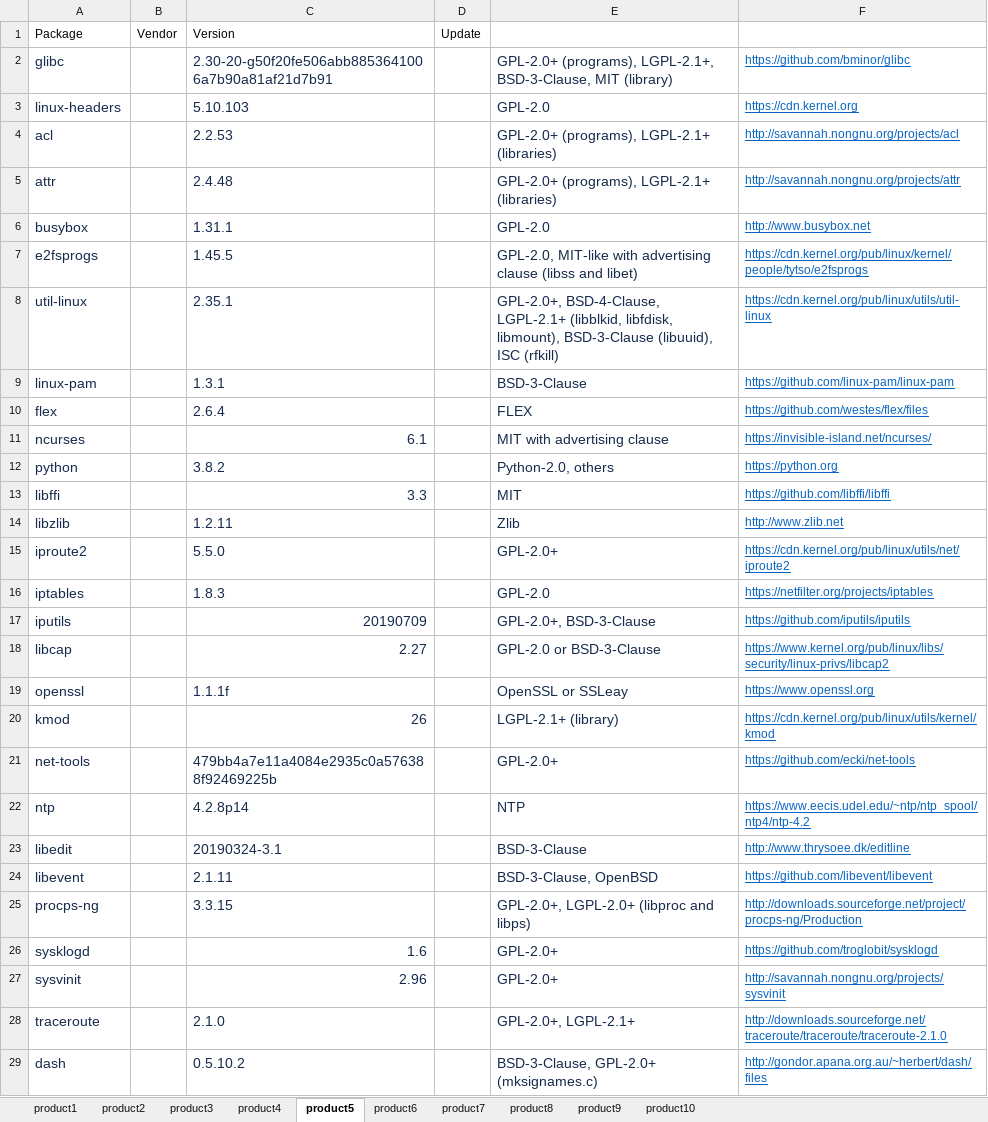
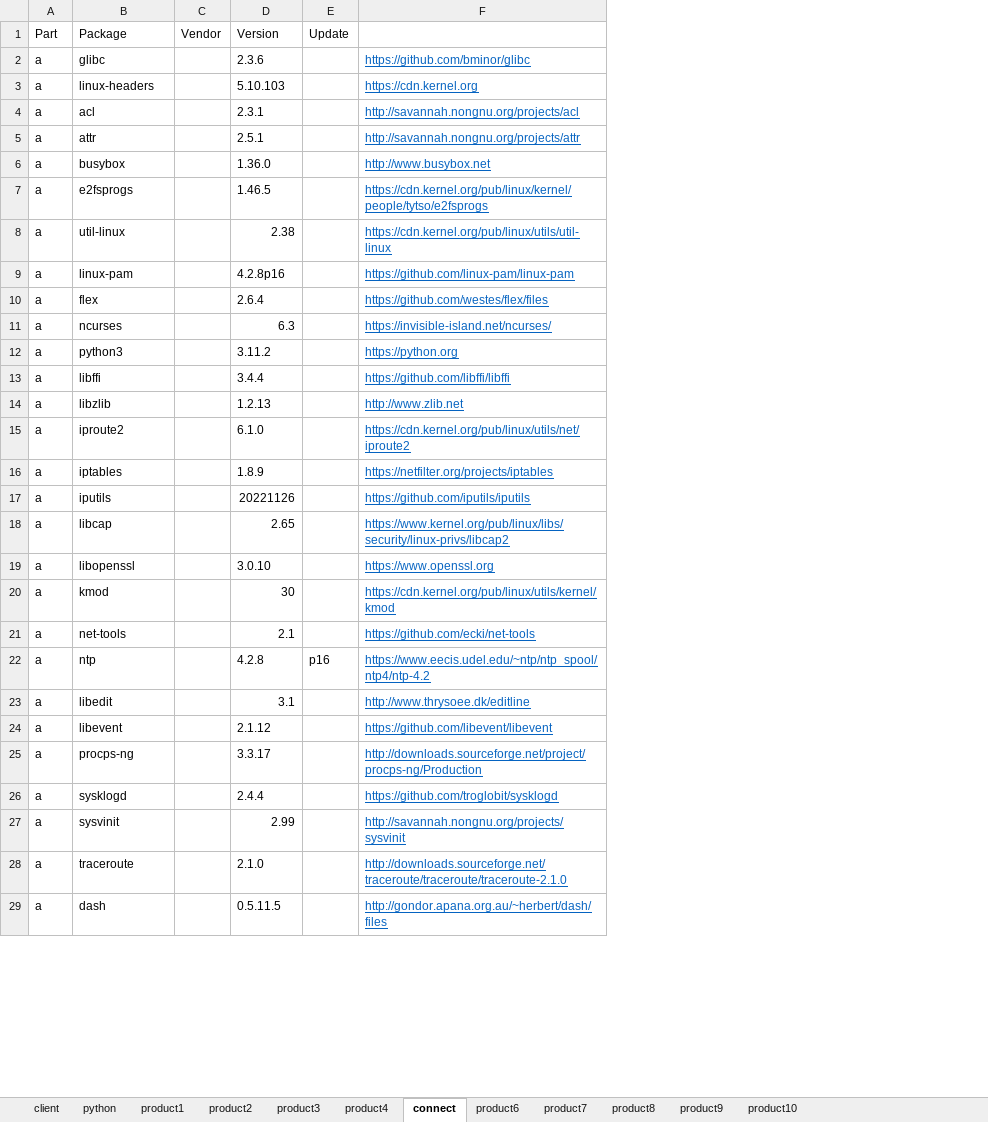
Before and after one commit to pzaptest1/getcvefromcpe, an Excel workbook: Book1.xlsx, sheet connect, drawn as a sheet; only a part is shown; values as stored, in another font and other column widths than the file's, no borders; removed rows and columns are numbered as before the commit, all else as after; the diff covers the shown part only; the diff names each change by its address in the sheet, - before the commit and + after, or states it on an @@ line.

```diff
--- a/Book1.xlsx (sheet connect)
+++ b/Book1.xlsx (sheet connect)
-sheet tab: product5
+sheet tab: connect
+sheet tab: client
+sheet tab: python
+column A, rows 1-29: Part | a | a | a | a | a | a | a | a | a | a | a | a | a | a | a | a | a | a | a | a | a | a | a | a | a | a | a | a
-column C, rows 1-29: Version | 2.30-20-g50f20fe506abb8853641006a7b90a81af21d7b91 | 5.10.103 | 2.2.53 | 2.4.48 | 1.31.1 | 1.45.5 | 2.35.1 | 1.3.1 | 2.6.4 | 6.1 | 3.8.2 | 3.3 | 1.2.11 | 5.5.0 | 1.8.3 | 20190709 | 2.27 | 1.1.1f | 26 | 479bb4a7e11a4084e2935c0a576388f92469225b | 4.2.8p14 | 20190324-3.1 | 2.1.11 | 3.3.15 | 1.6 | 2.96 | 2.1.0 | 0.5.10.2
+column D, rows 1-29: Version | 2.3.6 | 5.10.103 | 2.3.1 | 2.5.1 | 1.36.0 | 1.46.5 | 2.38 | 4.2.8p16 | 2.6.4 | 6.3 | 3.11.2 | 3.4.4 | 1.2.13 | 6.1.0 | 1.8.9 | 20221126 | 2.65 | 3.0.10 | 30 | 2.1 | 4.2.8 | 3.1 | 2.1.12 | 3.3.17 | 2.4.4 | 2.99 | 2.1.0 | 0.5.11.5
-column E, rows 2-29: GPL-2.0+ (programs), LGPL-2.1+, BSD-3-Clause, MIT (library) | GPL-2.0 | GPL-2.0+ (programs), LGPL-2.1+ (libraries) | GPL-2.0+ (programs), LGPL-2.1+ (libraries) | GPL-2.0 | GPL-2.0, MIT-like with advertising clause (libss and libet) | GPL-2.0+, BSD-4-Clause, LGPL-2.1+ (libblkid, libfdisk, libmount), BSD-3-Clause (libuuid), ISC (rfkill) | BSD-3-Clause | FLEX | MIT with advertising clause | Python-2.0, others | MIT | Zlib | GPL-2.0+ | GPL-2.0 | GPL-2.0+, BSD-3-Clause | GPL-2.0 or BSD-3-Clause | OpenSSL or SSLeay | LGPL-2.1+ (library) | GPL-2.0+ | NTP | BSD-3-Clause | BSD-3-Clause, OpenBSD | GPL-2.0+, LGPL-2.0+ (libproc and libps) | GPL-2.0+ | GPL-2.0+ | GPL-2.0+, LGPL-2.1+ | BSD-3-Clause, GPL-2.0+ (mksignames.c)
-B2:B29 text colour: #172B4D
+B2:B29 text colour: black, text size: smaller
-B12: python
+B12: python3
-B19: openssl
+B19: libopenssl
-E22: (empty)
+E22: p16
```
Also changed, not shown: 3 added rows, 2 removed rows and cell formats elsewhere in this sheet, charts or pictures, 6 other files.
